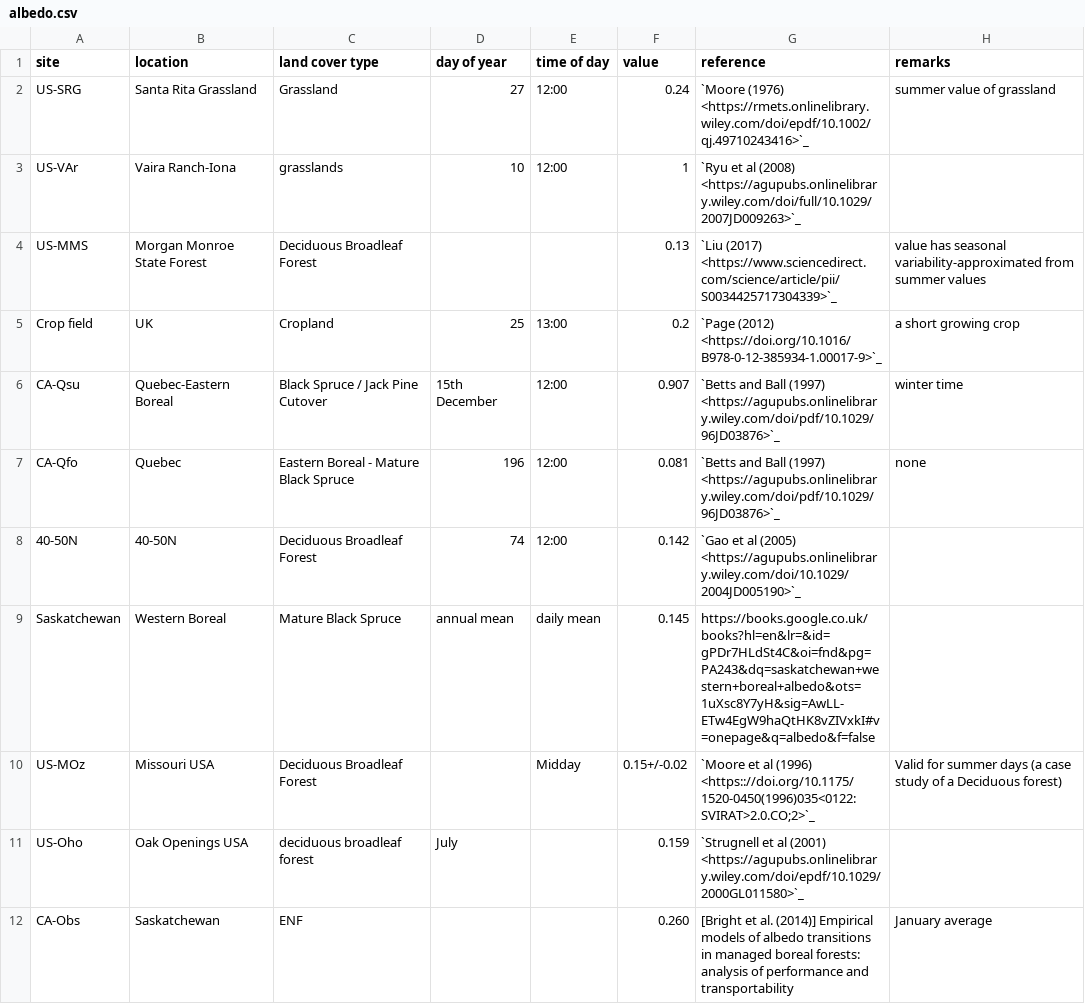
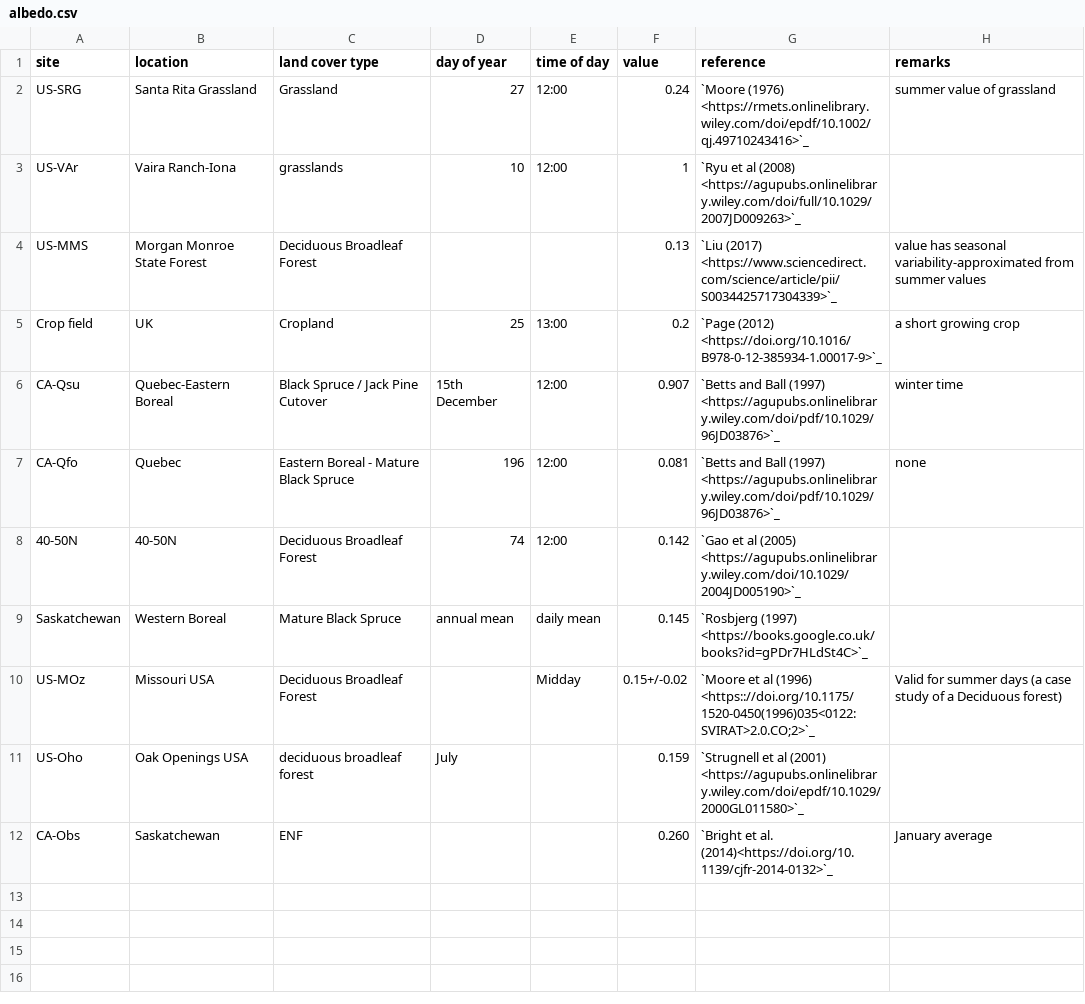
Before and after one commit to zfadli98/albedo-collection, a CSV file: albedo.csv, drawn as a sheet.

Commit message:
fix ref

```diff
--- a/albedo.csv
+++ b/albedo.csv
@@ -8,5 +8,5 @@ CA-Qfo,Quebec,Eastern Boreal - Mature Black Spruce,196,12:00,0.081,`Betts and Ba
 40-50N,40-50N,Deciduous Broadleaf Forest,74,12:00,0.142,`Gao et al (2005) <https://agupubs.onlinelibrary.wiley.com/doi/10.1029/2004JD005190>`_,
-Saskatchewan,Western Boreal,Mature Black Spruce,annual mean,daily mean,0.145,https://books.google.co.uk/books?hl=en&lr=&id=gPDr7HLdSt4C&oi=fnd&pg=PA243&dq=saskatchewan+western+boreal+albedo&ots=1uXsc8Y7yH&sig=AwLL-ETw4EgW9haQtHK8vZIVxkI#v=onepage&q=albedo&f=false,
+Saskatchewan,Western Boreal,Mature Black Spruce,annual mean,daily mean,0.145,`Rosbjerg (1997) <https://books.google.co.uk/books?id=gPDr7HLdSt4C>`_,
 US-MOz,Missouri USA,Deciduous Broadleaf Forest,,Midday,0.15+/-0.02,`Moore et al (1996) <https:://doi.org/10.1175/1520-0450(1996)035<0122:SVIRAT>2.0.CO;2>`_,Valid for summer days (a case study of a Deciduous forest)
 US-Oho,Oak Openings USA,deciduous broadleaf forest,July,,0.159,`Strugnell et al (2001) <https://agupubs.onlinelibrary.wiley.com/doi/epdf/10.1029/2000GL011580>`_,
-CA-Obs,Saskatchewan,ENF,,,0.260,[Bright et al. (2014)] Empirical models of albedo transitions in managed boreal forests: analysis of performance and transportability,January average
+CA-Obs,Saskatchewan,ENF,,,0.260, `Bright et al. (2014)<https://doi.org/10.1139/cjfr-2014-0132>`_,January average
```
